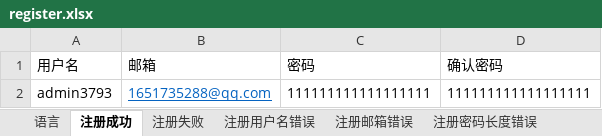
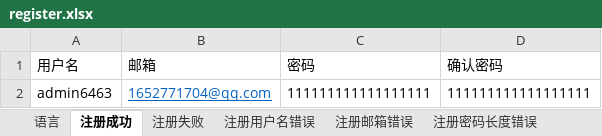
Before and after one commit to muzijian07king/auto_test_iMyMac, an Excel workbook: pytest_project/excel_data/Admin/register.xlsx, sheet 注册成功, drawn as a sheet; values as stored, in another font and other column widths than the file's, no borders; the diff names each change by its address in the sheet, - before the commit and + after, or states it on an @@ line.

```diff
--- a/pytest_project/excel_data/Admin/register.xlsx (sheet 注册成功)
+++ b/pytest_project/excel_data/Admin/register.xlsx (sheet 注册成功)
-A2 (用户名): admin3793
+A2 (用户名): admin6463
-B2 (邮箱): 1651735288@qq.com
+B2 (邮箱): 1652771704@qq.com
```
Also changed, not shown: 11 other files.
